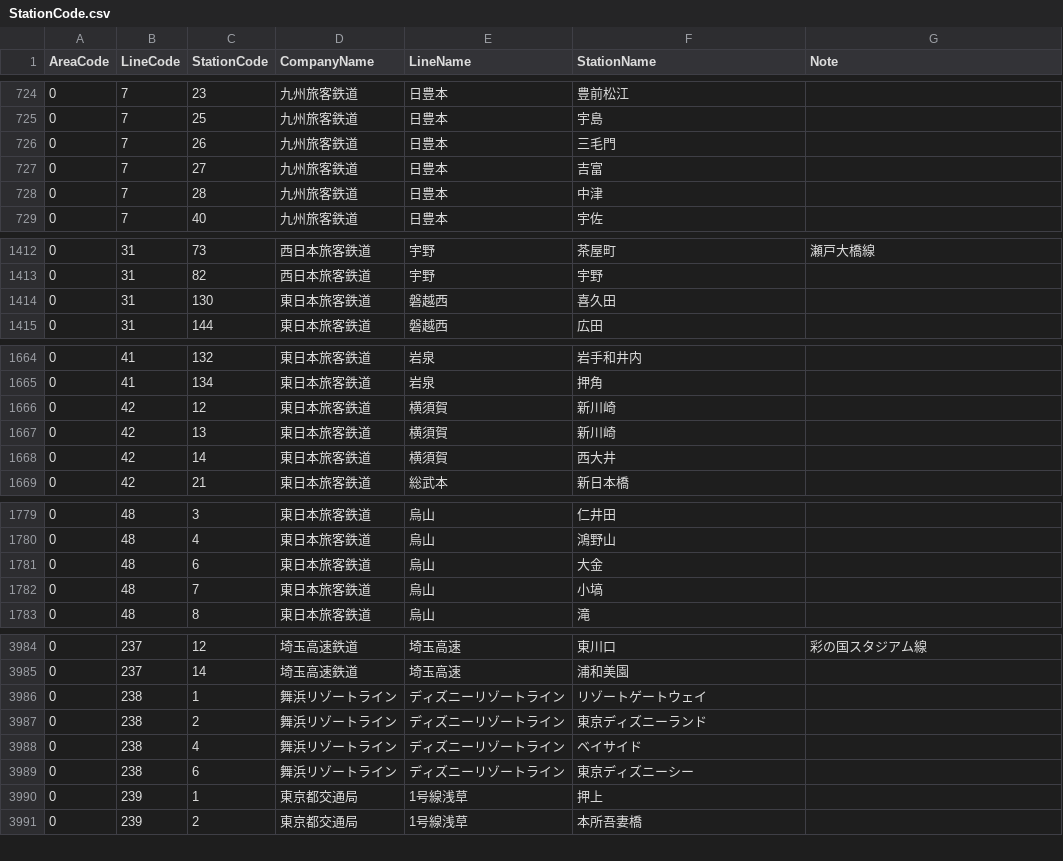
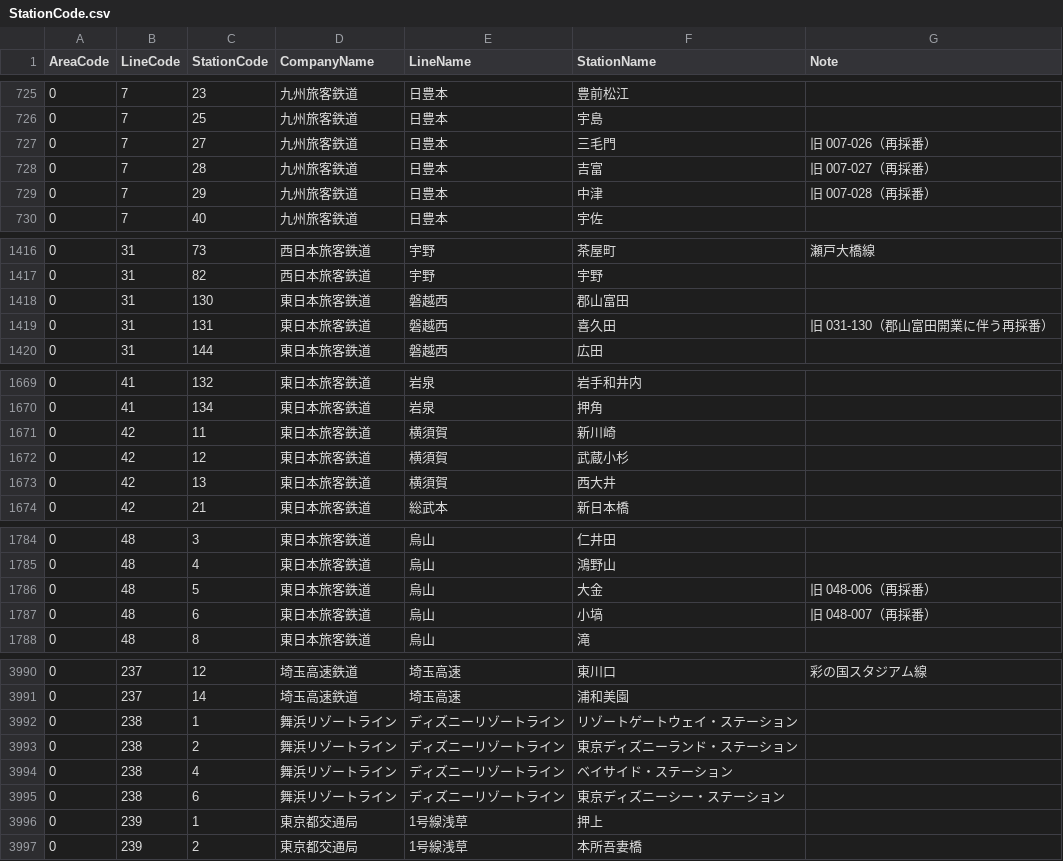
Before and after one commit to kuwayamamasayuki/ICCardManager, a CSV file: ICCardManager/docs/線区駅順コード/StationCode.csv, drawn as a sheet; only a part is shown, gaps mark what is left out; the diff covers the shown part only.

```diff
--- a/ICCardManager/docs/線区駅順コード/StationCode.csv
+++ b/ICCardManager/docs/線区駅順コード/StationCode.csv
@@ -725,5 +726,5 @@ AreaCode,LineCode,StationCode,CompanyName,LineName,StationName,Note
 0,7,25,九州旅客鉄道,日豊本,宇島,
-0,7,26,九州旅客鉄道,日豊本,三毛門,
-0,7,27,九州旅客鉄道,日豊本,吉富,
-0,7,28,九州旅客鉄道,日豊本,中津,
+0,7,27,九州旅客鉄道,日豊本,三毛門,旧 007-026（再採番）
+0,7,28,九州旅客鉄道,日豊本,吉富,旧 007-027（再採番）
+0,7,29,九州旅客鉄道,日豊本,中津,旧 007-028（再採番）
 0,7,40,九州旅客鉄道,日豊本,宇佐,
@@ -1413,3 +1417,4 @@ AreaCode,LineCode,StationCode,CompanyName,LineName,StationName,Note
 0,31,82,西日本旅客鉄道,宇野,宇野,
-0,31,130,東日本旅客鉄道,磐越西,喜久田,
+0,31,130,東日本旅客鉄道,磐越西,郡山富田,
+0,31,131,東日本旅客鉄道,磐越西,喜久田,旧 031-130（郡山富田開業に伴う再採番）
 0,31,144,東日本旅客鉄道,磐越西,広田,
@@ -1665,5 +1670,5 @@ AreaCode,LineCode,StationCode,CompanyName,LineName,StationName,Note
 0,41,134,東日本旅客鉄道,岩泉,押角,
-0,42,12,東日本旅客鉄道,横須賀,新川崎,
-0,42,13,東日本旅客鉄道,横須賀,新川崎,
-0,42,14,東日本旅客鉄道,横須賀,西大井,
+0,42,11,東日本旅客鉄道,横須賀,新川崎,
+0,42,12,東日本旅客鉄道,横須賀,武蔵小杉,
+0,42,13,東日本旅客鉄道,横須賀,西大井,
 0,42,21,東日本旅客鉄道,総武本,新日本橋,
@@ -1780,4 +1785,4 @@ AreaCode,LineCode,StationCode,CompanyName,LineName,StationName,Note
 0,48,4,東日本旅客鉄道,烏山,鴻野山,
-0,48,6,東日本旅客鉄道,烏山,大金,
-0,48,7,東日本旅客鉄道,烏山,小塙,
+0,48,5,東日本旅客鉄道,烏山,大金,旧 048-006（再採番）
+0,48,6,東日本旅客鉄道,烏山,小塙,旧 048-007（再採番）
 0,48,8,東日本旅客鉄道,烏山,滝,
@@ -3985,6 +3991,6 @@ AreaCode,LineCode,StationCode,CompanyName,LineName,StationName,Note
 0,237,14,埼玉高速鉄道,埼玉高速,浦和美園,
-0,238,1,舞浜リゾートライン,ディズニーリゾートライン,リゾートゲートウェイ,
-0,238,2,舞浜リゾートライン,ディズニーリゾートライン,東京ディズニーランド,
-0,238,4,舞浜リゾートライン,ディズニーリゾートライン,ベイサイド,
-0,238,6,舞浜リゾートライン,ディズニーリゾートライン,東京ディズニーシー,
+0,238,1,舞浜リゾートライン,ディズニーリゾートライン,リゾートゲートウェイ・ステーション,
+0,238,2,舞浜リゾートライン,ディズニーリゾートライン,東京ディズニーランド・ステーション,
+0,238,4,舞浜リゾートライン,ディズニーリゾートライン,ベイサイド・ステーション,
+0,238,6,舞浜リゾートライン,ディズニーリゾートライン,東京ディズニーシー・ステーション,
 0,239,1,東京都交通局,1号線浅草,押上,
```
Also changed, not shown: 6 added rows, 1 removed row and 84 edited cells elsewhere in this file, ICCardManager/src/ICCardManager/Resources/StationCode.csv, 5 other files.
